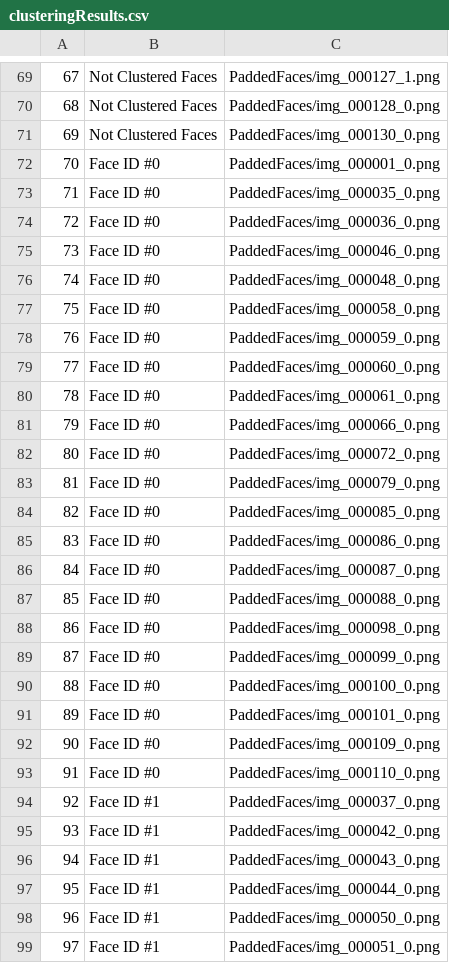
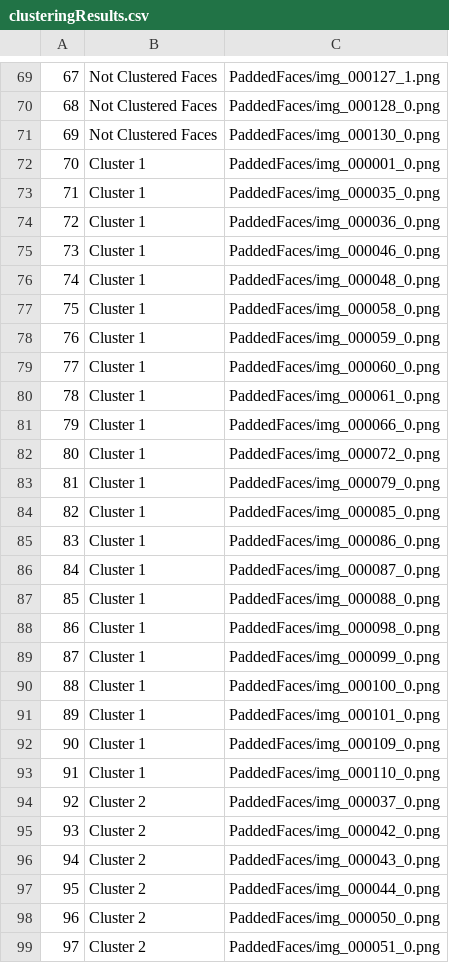
Before and after one commit to akewarmayur/FaceClustering, a CSV file: clusteringResults.csv, drawn as a sheet; only a part is shown, gaps mark what is left out; the diff covers the shown part only.

```diff
--- a/clusteringResults.csv
+++ b/clusteringResults.csv
@@ -71,29 +71,29 @@
 69,Not Clustered Faces,PaddedFaces/img_000130_0.png
-70,Face ID #0,PaddedFaces/img_000001_0.png
-71,Face ID #0,PaddedFaces/img_000035_0.png
-72,Face ID #0,PaddedFaces/img_000036_0.png
-73,Face ID #0,PaddedFaces/img_000046_0.png
-74,Face ID #0,PaddedFaces/img_000048_0.png
-75,Face ID #0,PaddedFaces/img_000058_0.png
-76,Face ID #0,PaddedFaces/img_000059_0.png
-77,Face ID #0,PaddedFaces/img_000060_0.png
-78,Face ID #0,PaddedFaces/img_000061_0.png
-79,Face ID #0,PaddedFaces/img_000066_0.png
-80,Face ID #0,PaddedFaces/img_000072_0.png
-81,Face ID #0,PaddedFaces/img_000079_0.png
-82,Face ID #0,PaddedFaces/img_000085_0.png
-83,Face ID #0,PaddedFaces/img_000086_0.png
-84,Face ID #0,PaddedFaces/img_000087_0.png
-85,Face ID #0,PaddedFaces/img_000088_0.png
-86,Face ID #0,PaddedFaces/img_000098_0.png
-87,Face ID #0,PaddedFaces/img_000099_0.png
-88,Face ID #0,PaddedFaces/img_000100_0.png
-89,Face ID #0,PaddedFaces/img_000101_0.png
-90,Face ID #0,PaddedFaces/img_000109_0.png
-91,Face ID #0,PaddedFaces/img_000110_0.png
-92,Face ID #1,PaddedFaces/img_000037_0.png
-93,Face ID #1,PaddedFaces/img_000042_0.png
-94,Face ID #1,PaddedFaces/img_000043_0.png
-95,Face ID #1,PaddedFaces/img_000044_0.png
-96,Face ID #1,PaddedFaces/img_000050_0.png
-97,Face ID #1,PaddedFaces/img_000051_0.png
+70,Cluster 1,PaddedFaces/img_000001_0.png
+71,Cluster 1,PaddedFaces/img_000035_0.png
+72,Cluster 1,PaddedFaces/img_000036_0.png
+73,Cluster 1,PaddedFaces/img_000046_0.png
+74,Cluster 1,PaddedFaces/img_000048_0.png
+75,Cluster 1,PaddedFaces/img_000058_0.png
+76,Cluster 1,PaddedFaces/img_000059_0.png
+77,Cluster 1,PaddedFaces/img_000060_0.png
+78,Cluster 1,PaddedFaces/img_000061_0.png
+79,Cluster 1,PaddedFaces/img_000066_0.png
+80,Cluster 1,PaddedFaces/img_000072_0.png
+81,Cluster 1,PaddedFaces/img_000079_0.png
+82,Cluster 1,PaddedFaces/img_000085_0.png
+83,Cluster 1,PaddedFaces/img_000086_0.png
+84,Cluster 1,PaddedFaces/img_000087_0.png
+85,Cluster 1,PaddedFaces/img_000088_0.png
+86,Cluster 1,PaddedFaces/img_000098_0.png
+87,Cluster 1,PaddedFaces/img_000099_0.png
+88,Cluster 1,PaddedFaces/img_000100_0.png
+89,Cluster 1,PaddedFaces/img_000101_0.png
+90,Cluster 1,PaddedFaces/img_000109_0.png
+91,Cluster 1,PaddedFaces/img_000110_0.png
+92,Cluster 2,PaddedFaces/img_000037_0.png
+93,Cluster 2,PaddedFaces/img_000042_0.png
+94,Cluster 2,PaddedFaces/img_000043_0.png
+95,Cluster 2,PaddedFaces/img_000044_0.png
+96,Cluster 2,PaddedFaces/img_000050_0.png
+97,Cluster 2,PaddedFaces/img_000051_0.png
```
Also changed, not shown: 1 added row, 1 removed row and 26 edited cells elsewhere in this file, CelebrityCluster.csv, facesInfo.csv, 25 other files.
